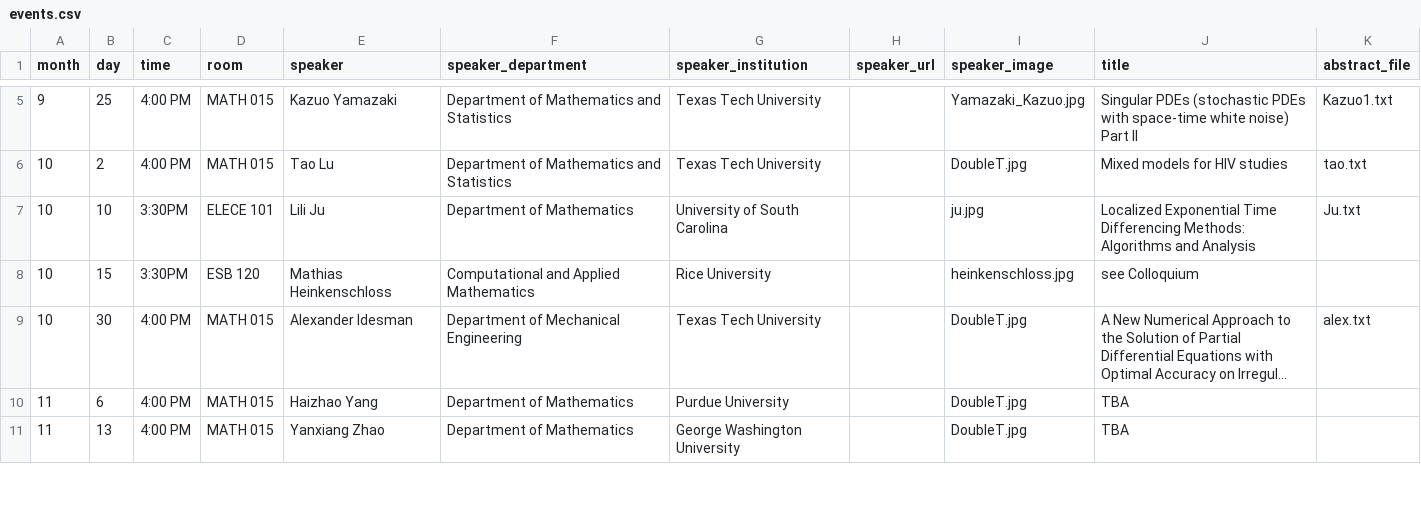
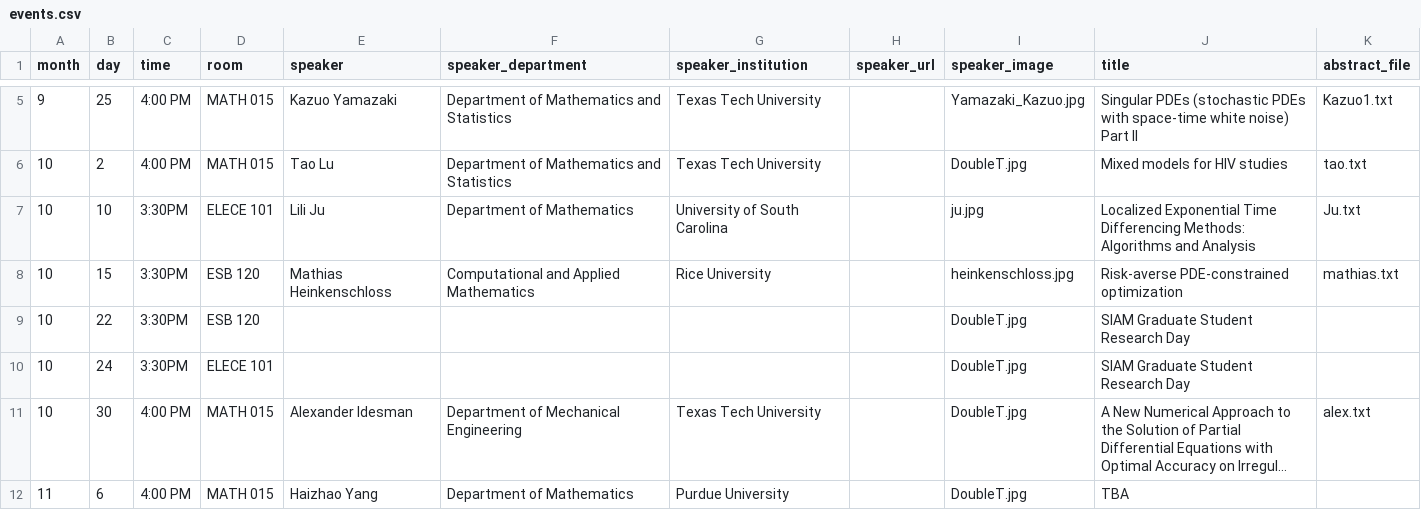
Before and after one commit to giorgiobornia/ttu_math_events, a CSV file: seminars/applied_math/2019/fall/events.csv, drawn as a sheet; only a part is shown, gaps mark what is left out; the shorter side is filled out with more unchanged rows; long unchanged cells end in …; the diff names each change by its address in the sheet, - before the commit and + after, or states it on an @@ line.

```diff
--- a/seminars/applied_math/2019/fall/events.csv
+++ b/seminars/applied_math/2019/fall/events.csv
-J8 (title): see Colloquium
+J8 (title): Risk-averse PDE-constrained optimization
-K8 (abstract_file): (empty)
+K8 (abstract_file): mathias.txt
+row 9: 10 | 22 | 3:30PM | ESB 120 |  |  |  |  | DoubleT.jpg | SIAM Graduate Student Research Day
+row 10: 10 | 24 | 3:30PM | ELECE 101 |  |  |  |  | DoubleT.jpg | SIAM Graduate Student Research Day
```
Also changed, not shown: seminars/biomath/2019/fall/events.csv, seminars/quantum_homotopy/2019/fall/events.csv, 4 other files.
